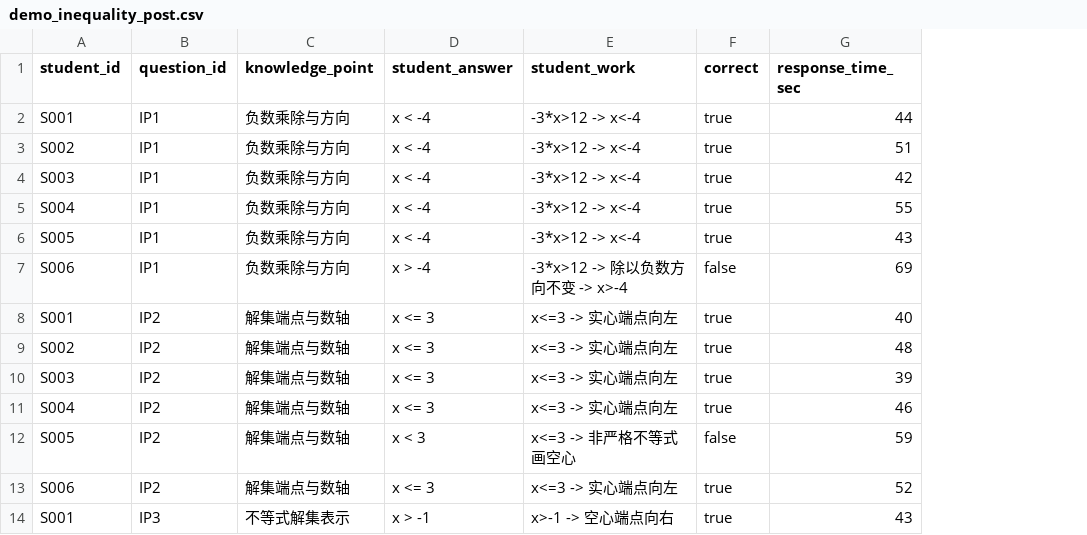
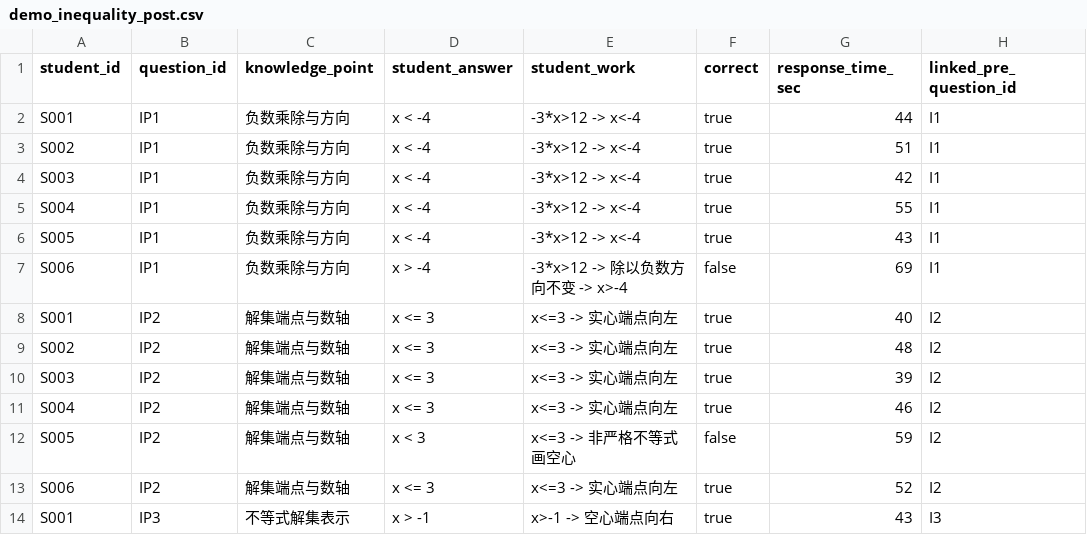
Before and after one commit to jdhwjdvsu-web/TeachLoop, a CSV file: data/demo_inequality_post.csv, drawn as a sheet; only a part is shown; the diff names each change by its address in the sheet, - before the commit and + after, or states it on an @@ line.

```diff
--- a/data/demo_inequality_post.csv
+++ b/data/demo_inequality_post.csv
+column H (linked_pre_question_id), rows 2-14: I1 | I1 | I1 | I1 | I1 | I1 | I2 | I2 | I2 | I2 | I2 | I2 | I3
```
Also changed, not shown: data/demo_chinese_post.csv, data/demo_physics_post.csv, 32 other files.
